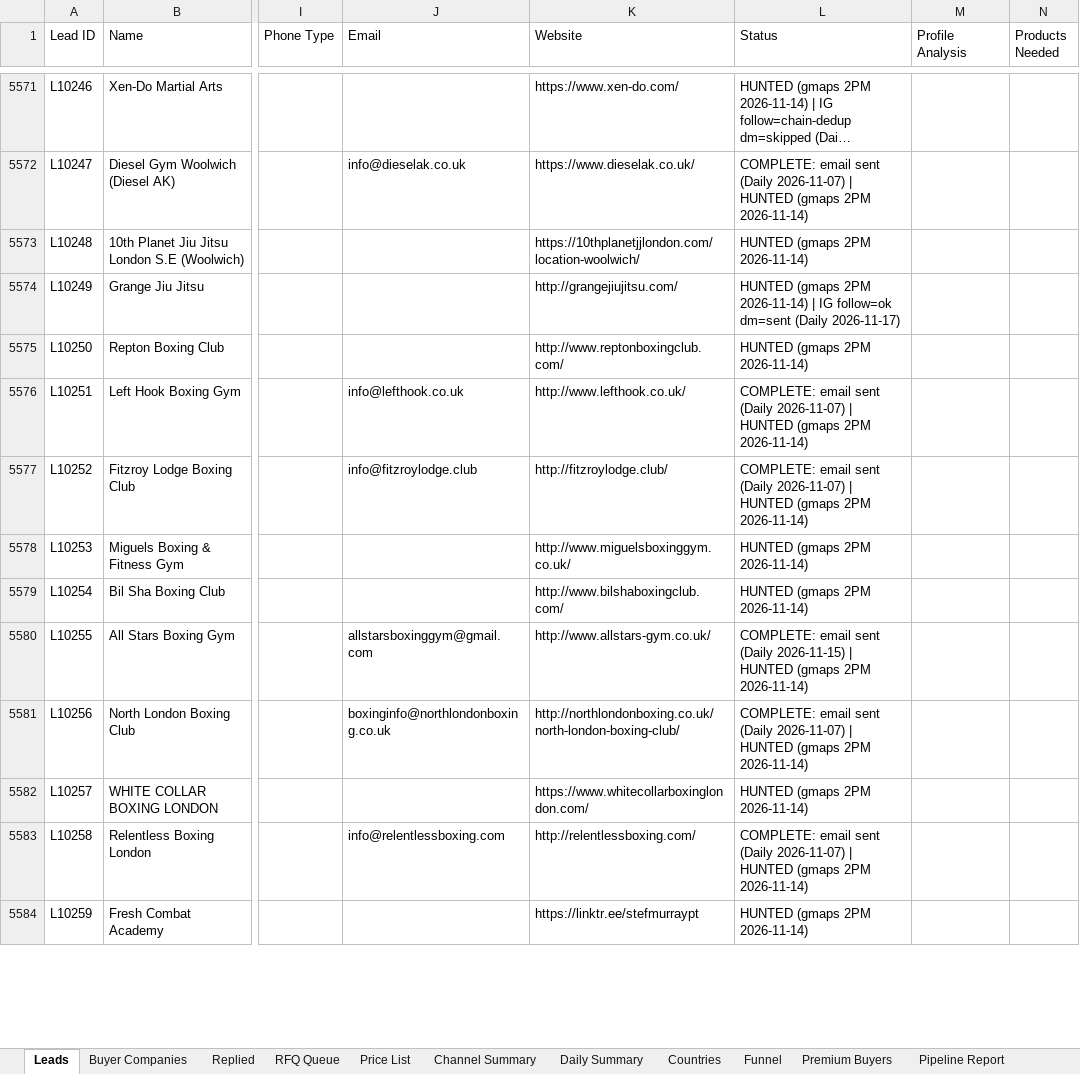
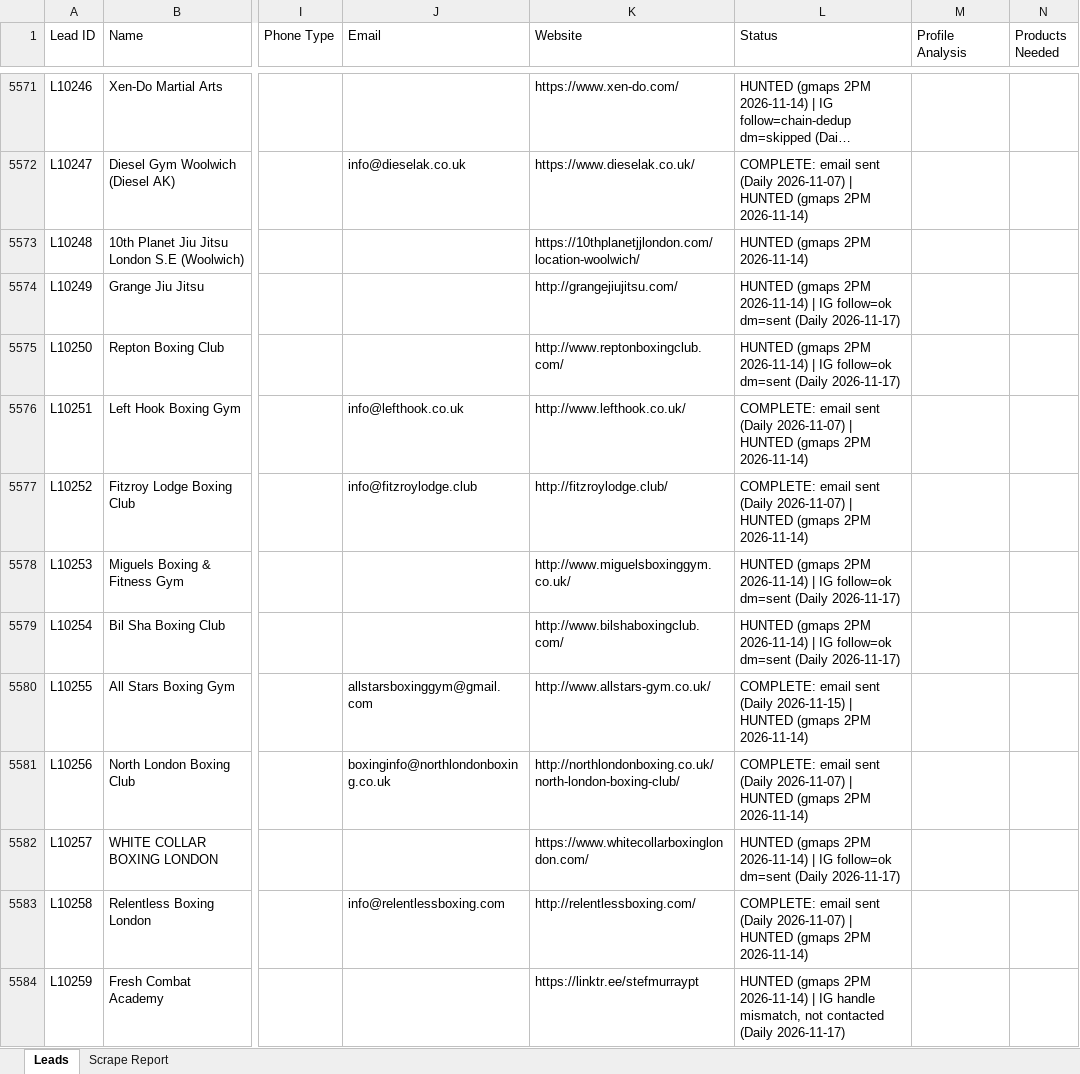
Before and after one commit to hsnwarriorapparel-dot/hsn-business, an Excel workbook: HWA_Lead_Tracker.xlsx, sheet Leads, drawn as a sheet; only a part is shown, gaps mark what is left out; long unchanged cells end in …; values as stored, in another font and other column widths than the file's, no cell formats; the diff covers the shown part only; the diff names each change by its address in the sheet, - before the commit and + after, or states it on an @@ line.

```diff
--- a/HWA_Lead_Tracker.xlsx (sheet Leads)
+++ b/HWA_Lead_Tracker.xlsx (sheet Leads)
-sheet tab: Buyer Companies
+sheet tab: Scrape Report
-sheet tab: Replied
-sheet tab: RFQ Queue
-sheet tab: Price List
-sheet tab: Channel Summary
-sheet tab: Daily Summary
-sheet tab: Countries
-sheet tab: Funnel
-sheet tab: Premium Buyers
-sheet tab: Pipeline Report
-L5575 (Status): …2PM 2026-11-14)
+L5575 (Status): …2PM 2026-11-14) | IG follow=ok dm=sent (Daily 2026-11-17)
-L5578:L5579 (Status): …2PM 2026-11-14)
+L5578:L5579 (Status): …2PM 2026-11-14) | IG follow=ok dm=sent (Daily 2026-11-17)
-L5582 (Status): …2PM 2026-11-14)
+L5582 (Status): …2PM 2026-11-14) | IG follow=ok dm=sent (Daily 2026-11-17)
-L5584 (Status): …2PM 2026-11-14)
+L5584 (Status): …2PM 2026-11-14) | IG handle mismatch, not contacted (Daily 2026-11-17)
```
Also changed, not shown: 9 added rows and 11 edited cells elsewhere in this sheet, sheet Scrape Report, cell formats, 1 other file.
